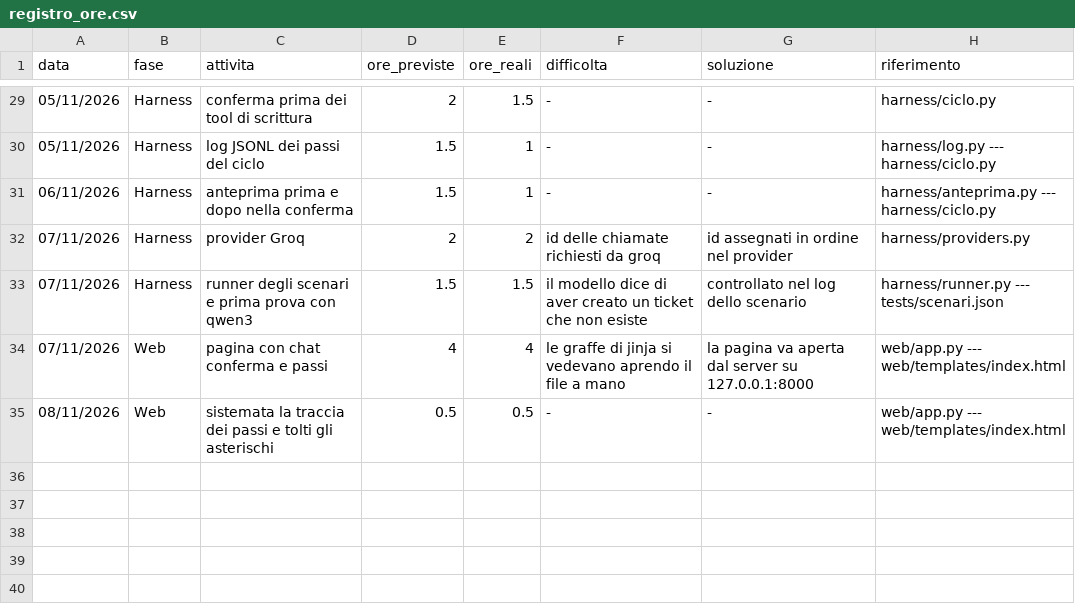
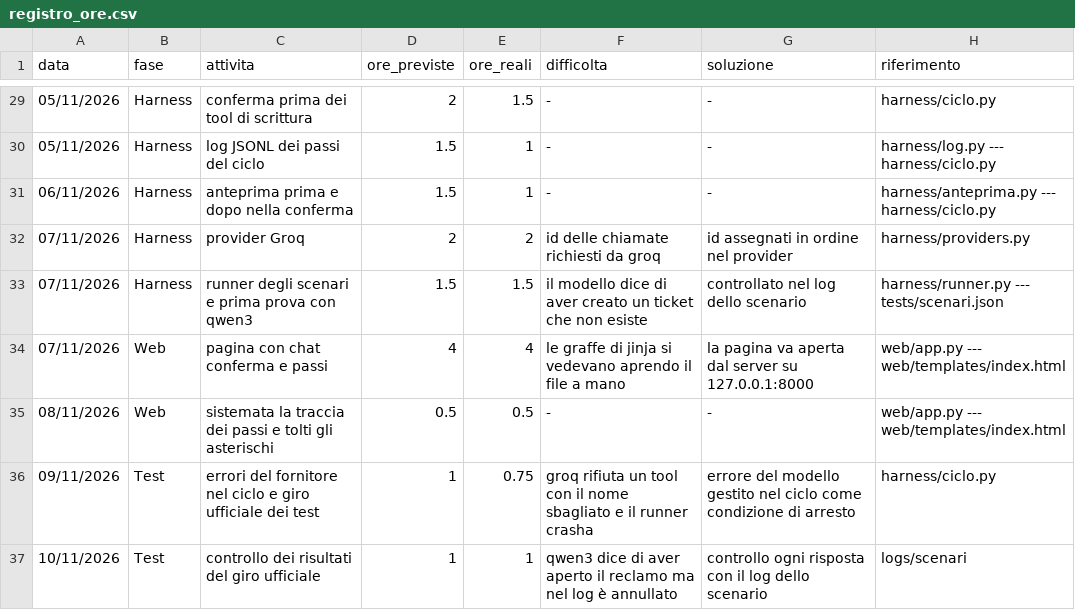
Before and after one commit to GemmatoDev/pw26-agente-mcp-tarallificio, a CSV file: docs/registro_ore.csv, drawn as a sheet; only a part is shown, gaps mark what is left out.

Commit message:
giro ufficiale dei test sui 3 modelli

```diff
--- a/docs/registro_ore.csv
+++ b/docs/registro_ore.csv
@@ -35 +35,3 @@
 08/11/2026,Web,sistemata la traccia dei passi e tolti gli asterischi,0.5,0.5,-,-,web/app.py --- web/templates/index.html
+09/11/2026,Test,errori del fornitore nel ciclo e giro ufficiale dei test,1,0.75,groq rifiuta un tool con il nome sbagliato e il runner crasha,errore del modello gestito nel ciclo come condizione di arresto,harness/ciclo.py
+10/11/2026,Test,controllo dei risultati del giro ufficiale,1,1,qwen3 dice di aver aperto il reclamo ma nel log è annullato,controllo ogni risposta con il log dello scenario,logs/scenari
```
Also changed, not shown: 39 other files.
